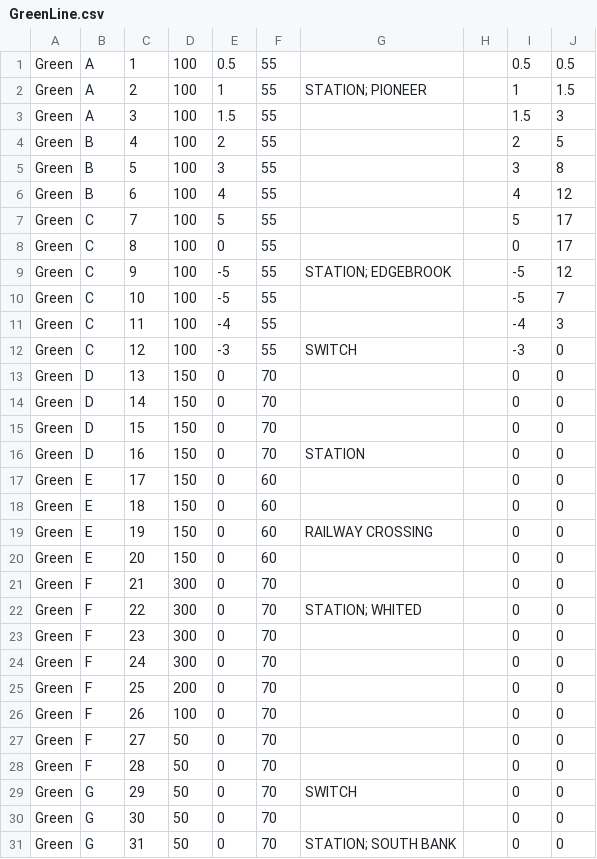
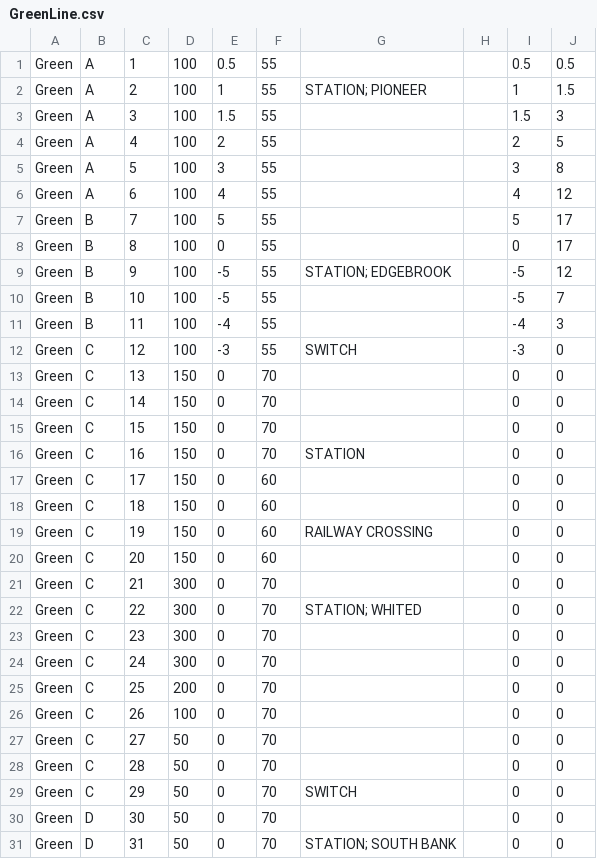
Before and after one commit to cmarini/NSE-Train-Control, a CSV file: GreenLine.csv, drawn as a sheet; only a part is shown; the diff covers the shown part only.

Commit message:
GreenLine updated

```diff
--- a/GreenLine.csv
+++ b/GreenLine.csv
@@ -3,29 +3,29 @@ Green,A,2,100,1,55,STATION; PIONEER,,1,1.5
 Green,A,3,100,1.5,55,,,1.5,3
-Green,B,4,100,2,55,,,2,5
-Green,B,5,100,3,55,,,3,8
-Green,B,6,100,4,55,,,4,12
-Green,C,7,100,5,55,,,5,17
-Green,C,8,100,0,55,,,0,17
-Green,C,9,100,-5,55,STATION; EDGEBROOK,,-5,12
-Green,C,10,100,-5,55,,,-5,7
-Green,C,11,100,-4,55,,,-4,3
+Green,A,4,100,2,55,,,2,5
+Green,A,5,100,3,55,,,3,8
+Green,A,6,100,4,55,,,4,12
+Green,B,7,100,5,55,,,5,17
+Green,B,8,100,0,55,,,0,17
+Green,B,9,100,-5,55,STATION; EDGEBROOK,,-5,12
+Green,B,10,100,-5,55,,,-5,7
+Green,B,11,100,-4,55,,,-4,3
 Green,C,12,100,-3,55,SWITCH,,-3,0
-Green,D,13,150,0,70,,,0,0
-Green,D,14,150,0,70,,,0,0
-Green,D,15,150,0,70,,,0,0
-Green,D,16,150,0,70,STATION,,0,0
-Green,E,17,150,0,60,,,0,0
-Green,E,18,150,0,60,,,0,0
-Green,E,19,150,0,60,RAILWAY CROSSING,,0,0
-Green,E,20,150,0,60,,,0,0
-Green,F,21,300,0,70,,,0,0
-Green,F,22,300,0,70,STATION; WHITED,,0,0
-Green,F,23,300,0,70,,,0,0
-Green,F,24,300,0,70,,,0,0
-Green,F,25,200,0,70,,,0,0
-Green,F,26,100,0,70,,,0,0
-Green,F,27,50,0,70,,,0,0
-Green,F,28,50,0,70,,,0,0
-Green,G,29,50,0,70,SWITCH,,0,0
-Green,G,30,50,0,70,,,0,0
-Green,G,31,50,0,70,STATION; SOUTH BANK,,0,0
+Green,C,13,150,0,70,,,0,0
+Green,C,14,150,0,70,,,0,0
+Green,C,15,150,0,70,,,0,0
+Green,C,16,150,0,70,STATION,,0,0
+Green,C,17,150,0,60,,,0,0
+Green,C,18,150,0,60,,,0,0
+Green,C,19,150,0,60,RAILWAY CROSSING,,0,0
+Green,C,20,150,0,60,,,0,0
+Green,C,21,300,0,70,,,0,0
+Green,C,22,300,0,70,STATION; WHITED,,0,0
+Green,C,23,300,0,70,,,0,0
+Green,C,24,300,0,70,,,0,0
+Green,C,25,200,0,70,,,0,0
+Green,C,26,100,0,70,,,0,0
+Green,C,27,50,0,70,,,0,0
+Green,C,28,50,0,70,,,0,0
+Green,C,29,50,0,70,SWITCH,,0,0
+Green,D,30,50,0,70,,,0,0
+Green,D,31,50,0,70,STATION; SOUTH BANK,,0,0
```
Also changed, not shown: 119 edited cells elsewhere in this file, 1 other file.
